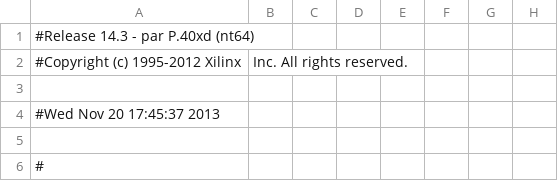
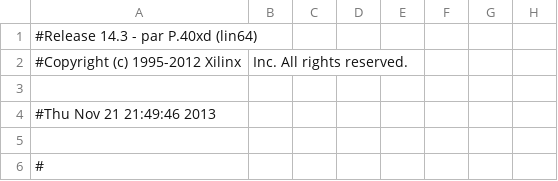
Before and after one commit to nightslide7/Gameboy, a CSV file: GAMEBOY_TOP/lcd_top_pad.csv, drawn as a sheet; only a part is shown; the diff names each change by its address in the sheet, - before the commit and + after, or states it on an @@ line.

```diff
--- a/GAMEBOY_TOP/lcd_top_pad.csv
+++ b/GAMEBOY_TOP/lcd_top_pad.csv
-A1: #Release 14.3 - par P.40xd (nt64)
+A1: #Release 14.3 - par P.40xd (lin64)
-A4: #Wed Nov 20 17:45:37 2013
+A4: #Thu Nov 21 21:49:46 2013
```
Also changed, not shown: 50 other files.
